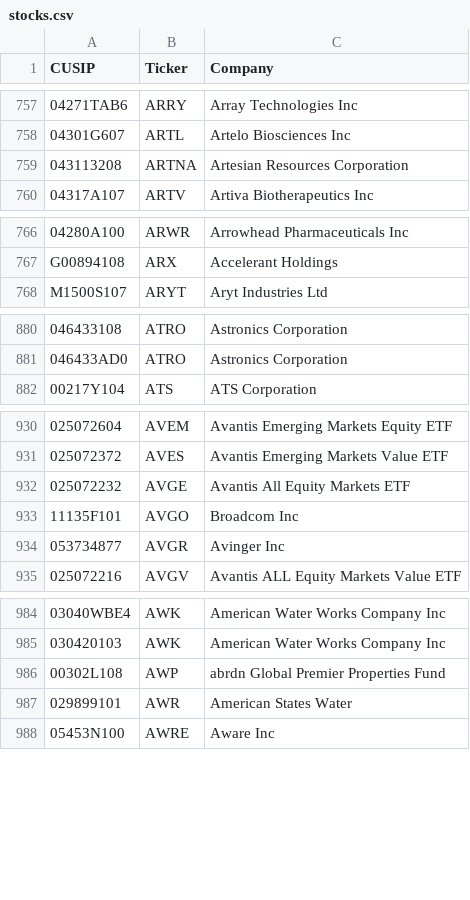
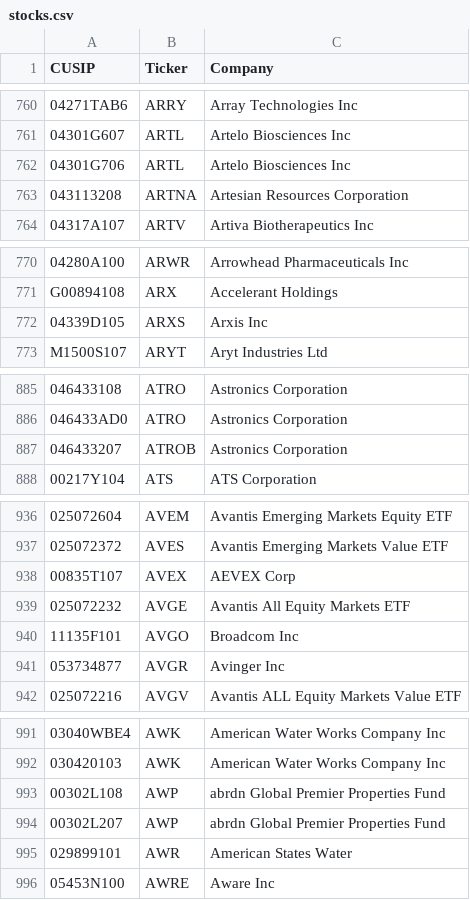
Before and after one commit to IVENWG/13Ftracker, a CSV file: database/stocks.csv, drawn as a sheet; only a part is shown, gaps mark what is left out; the diff covers the shown part only; the diff names each change by its address in the sheet, - before the commit and + after, or states it on an @@ line.

```diff
--- a/database/stocks.csv
+++ b/database/stocks.csv
+row 762: 04301G706 | ARTL | Artelo Biosciences Inc
+row 772: 04339D105 | ARXS | Arxis Inc
+row 887: 046433207 | ATROB | Astronics Corporation
+row 938: 00835T107 | AVEX | AEVEX Corp
+row 994: 00302L207 | AWP | abrdn Global Premier Properties Fund
```
Also changed, not shown: 60 added rows and 1 edited cell elsewhere in this file, 9 other files.
